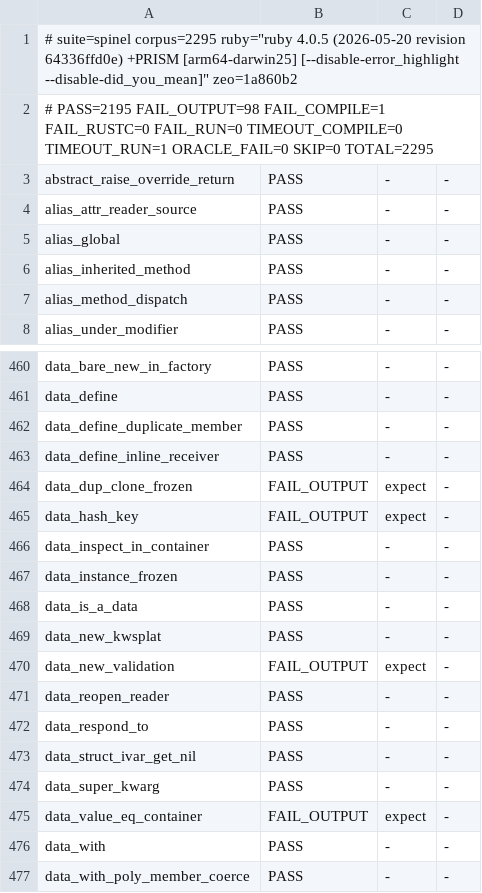
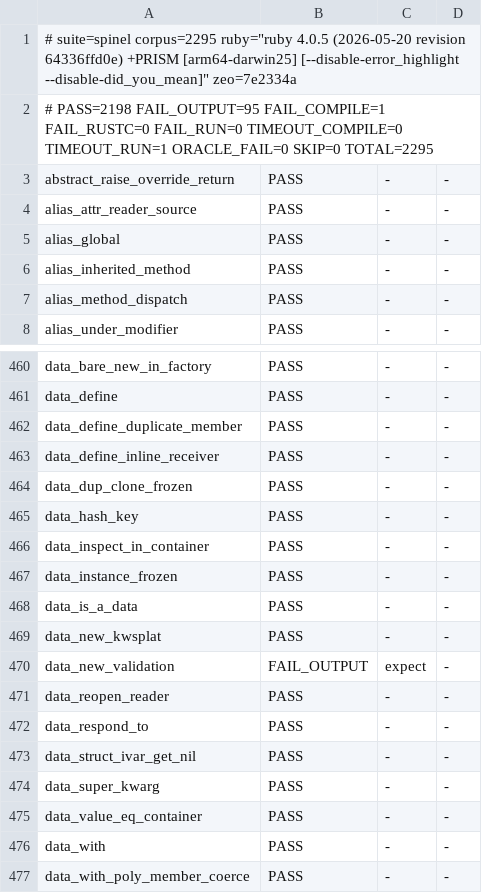
Before and after one commit to ryanseys/zeo, a TSV file: conformance/scoreboard.tsv, drawn as a sheet; only a part is shown, gaps mark what is left out.

Commit message:
Struct/Data value equality in containers; Data copies stay frozen
Three fixes to the native Struct/Data model:
- Data#hash hashed a fresh to_h Hash (identity-keyed here), so equal Data
  hashed apart; hash the slots array structurally like Struct#hash does, so
  Data works as a Hash key and dedups under uniq.
- == / eql? are now installed as class overlays too, so the low-level
  rb_eq fallback (Array#==/#include?/#index, Hash#==) reaches the struct's
  value comparison instead of Object#== reference identity.
- A Data copy stays frozen through dup and clone(freeze: false) (#2716);
  a Struct copy keeps the ordinary rule.

Fixes data_hash_key, data_value_eq_container, data_dup_clone_frozen.

```diff
--- a/conformance/scoreboard.tsv
+++ b/conformance/scoreboard.tsv
@@ -1,3 +1,3 @@
-# suite=spinel corpus=2295 ruby="ruby 4.0.5 (2026-05-20 revision 64336ffd0e) +PRISM [arm64-darwin25] [--disable-error_highlight --disable-did_you_mean]" zeo=1a860b2
-# PASS=2195 FAIL_OUTPUT=98 FAIL_COMPILE=1 FAIL_RUSTC=0 FAIL_RUN=0 TIMEOUT_COMPILE=0 TIMEOUT_RUN=1 ORACLE_FAIL=0 SKIP=0 TOTAL=2295
+# suite=spinel corpus=2295 ruby="ruby 4.0.5 (2026-05-20 revision 64336ffd0e) +PRISM [arm64-darwin25] [--disable-error_highlight --disable-did_you_mean]" zeo=7e2334a
+# PASS=2198 FAIL_OUTPUT=95 FAIL_COMPILE=1 FAIL_RUSTC=0 FAIL_RUN=0 TIMEOUT_COMPILE=0 TIMEOUT_RUN=1 ORACLE_FAIL=0 SKIP=0 TOTAL=2295
 abstract_raise_override_return	PASS	-	-
@@ -463,4 +463,4 @@ data_define_duplicate_member	PASS	-	-
 data_define_inline_receiver	PASS	-	-
-data_dup_clone_frozen	FAIL_OUTPUT	expect	-
-data_hash_key	FAIL_OUTPUT	expect	-
+data_dup_clone_frozen	PASS	-	-
+data_hash_key	PASS	-	-
 data_inspect_in_container	PASS	-	-
@@ -474,3 +474,3 @@ data_struct_ivar_get_nil	PASS	-	-
 data_super_kwarg	PASS	-	-
-data_value_eq_container	FAIL_OUTPUT	expect	-
+data_value_eq_container	PASS	-	-
 data_with	PASS	-	-
```
Also changed, not shown: 4 other files.
